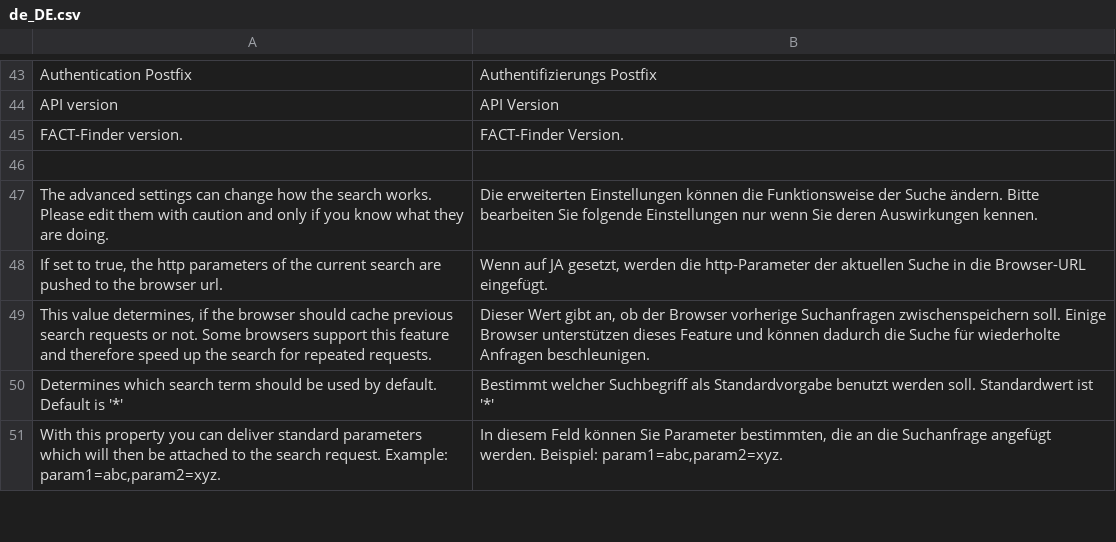
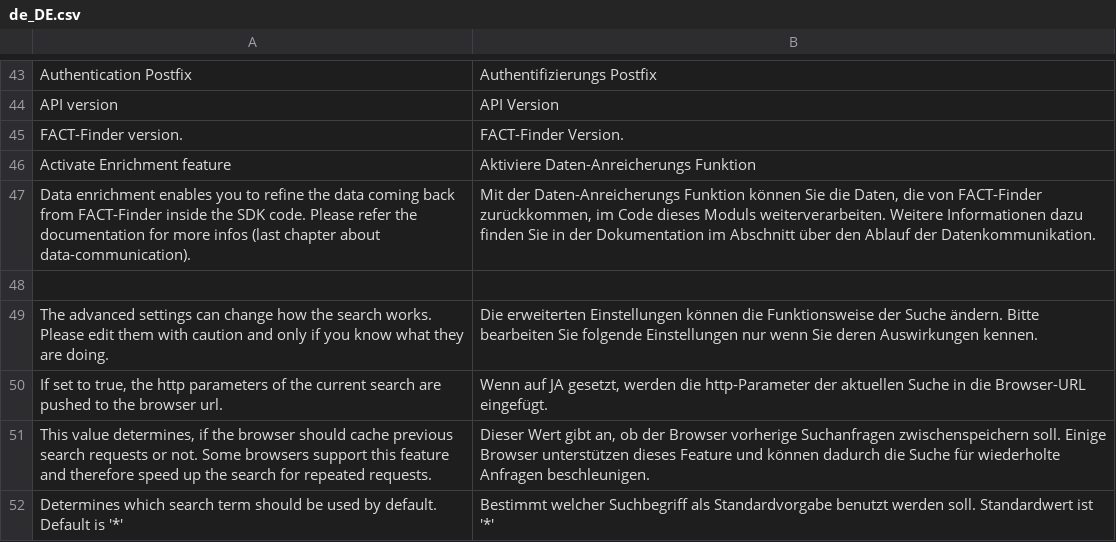
Before and after one commit to FACT-Finder-Web-Components/magento2-module, a CSV file: Omikron/Factfinder/i18n/de_DE.csv, drawn as a sheet; only a part is shown, gaps mark what is left out; the shorter side is filled out with more unchanged rows.

Commit message:
Data enrichment feature as optional choice.

```diff
--- a/Omikron/Factfinder/i18n/de_DE.csv
+++ b/Omikron/Factfinder/i18n/de_DE.csv
@@ -45,2 +45,4 @@
 "FACT-Finder version.","FACT-Finder Version."
+"Activate Enrichment feature","Aktiviere Daten-Anreicherungs Funktion"
+"Data enrichment enables you to refine the data coming back from FACT-Finder inside the SDK code. Please refer the documentation for more infos (last chapter about data-communication).","Mit der Daten-Anreicherungs Funktion können Sie die Daten, die von FACT-Finder zurückkommen, im Code dieses Moduls weiterverarbeiten. Weitere Informationen dazu finden Sie in der Dokumentation im Abschnitt über den Ablauf der Datenkommunikation."
 
```
Also changed, not shown: 7 other files.
